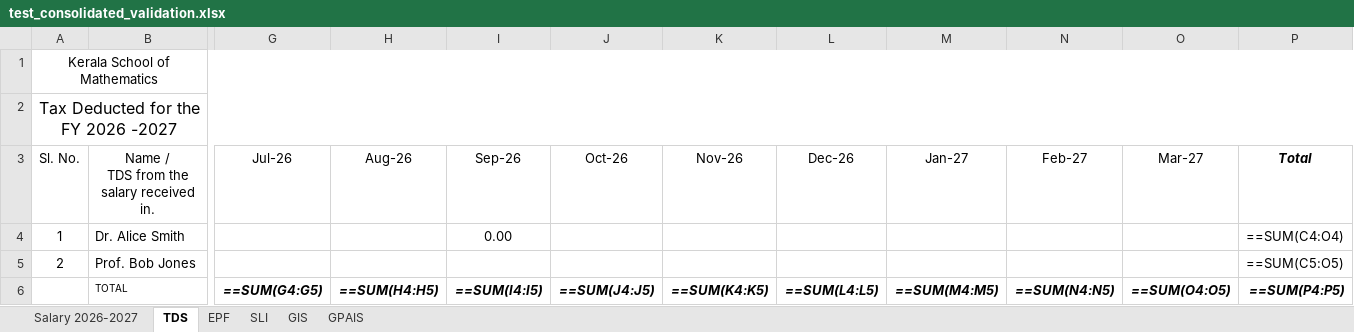
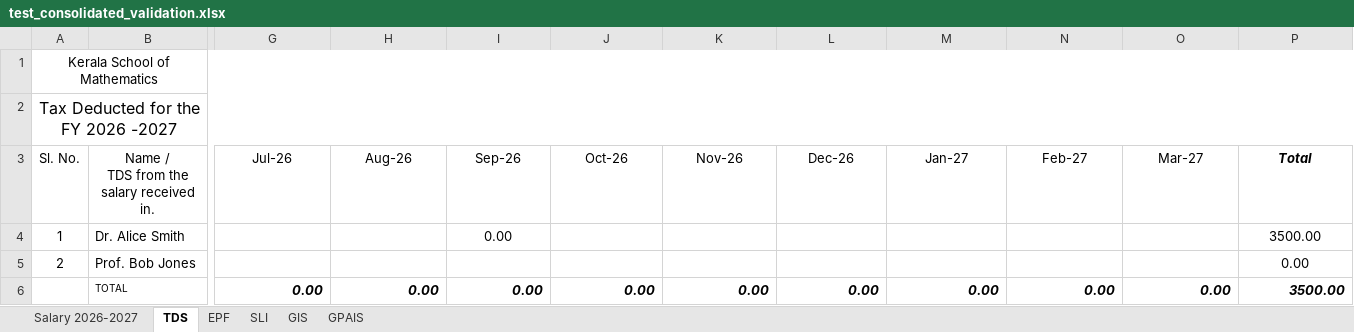
Before and after one commit to office-ksom/payslip, an Excel workbook: scratch/test_consolidated_validation.xlsx, sheet TDS, drawn as a sheet; only a part is shown, gaps mark what is left out; values as stored, in another font and other column widths than the file's, no borders; formulas without a stored value are shown as written; removed rows and columns are numbered as before the commit, all else as after; rows hold the shown columns only; the diff names each change by its address in the sheet, - before the commit and + after, or states it on an @@ line.

```diff
--- a/scratch/test_consolidated_validation.xlsx (sheet TDS)
+++ b/scratch/test_consolidated_validation.xlsx (sheet TDS)
-P4 (Total): ==SUM(C4:O4)
+P4 (Total): 3500.00
-P5 (Total): ==SUM(C5:O5)
+P5 (Total): 0.00
-row 6:  | TOTAL | ==SUM(G4:G5) | ==SUM(H4:H5) | ==SUM(I4:I5) | ==SUM(J4:J5) | ==SUM(K4:K5) | ==SUM(L4:L5) | ==SUM(M4:M5) | ==SUM(N4:N5) | ==SUM(O4:O5) | ==SUM(P4:P5)
+row 6:  | TOTAL | 0.00 | 0.00 | 0.00 | 0.00 | 0.00 | 0.00 | 0.00 | 0.00 | 0.00 | 3500.00
```
Also changed, not shown: sheet Salary 2026-2027, sheet GPAIS, sheet SLI, sheet GIS, sheet EPF, 3 other files.
